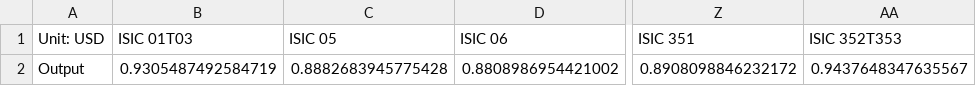
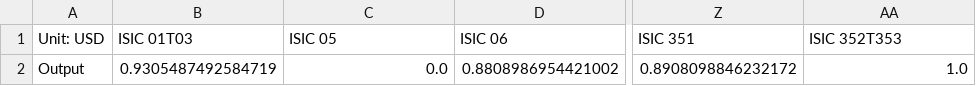
Before and after one commit to EnergyInnovation/eps-wyoming, a CSV file: InputData/io-model/BDCSoCaESoPbIC/BDCSoCbIC.csv, drawn as a sheet; only a part is shown, gaps mark what is left out; the diff names each change by its address in the sheet, - before the commit and + after, or states it on an @@ line.

```diff
--- a/InputData/io-model/BDCSoCaESoPbIC/BDCSoCbIC.csv
+++ b/InputData/io-model/BDCSoCaESoPbIC/BDCSoCbIC.csv
-C2 (ISIC 05): 0.8882683945775428
+C2 (ISIC 05): 0.0
-AA2 (ISIC 352T353): 0.9437648347635567
+AA2 (ISIC 352T353): 1.0
```
Also changed, not shown: InputData/elec/BECF/BECF-new.csv, InputData/io-model/DLIM/DLIM.csv, 6 other files.
